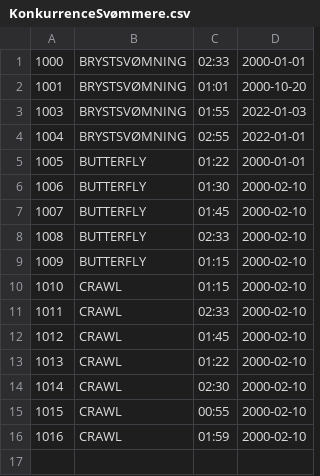
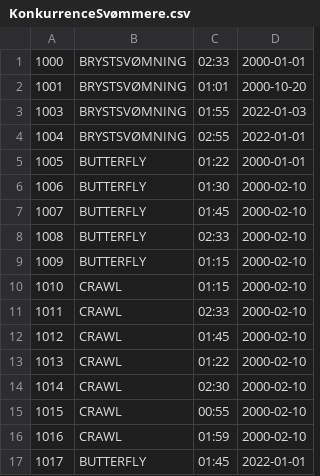
Before and after one commit to ferh0162/DelfinProjekt, a CSV file: KonkurrenceSvømmere.csv, drawn as a sheet; the diff names each change by its address in the sheet, - before the commit and + after, or states it on an @@ line.

```diff
--- a/KonkurrenceSvømmere.csv
+++ b/KonkurrenceSvømmere.csv
+row 17: 1017 | BUTTERFLY | 01:45 | 2022-01-01
```
Also changed, not shown: Medlem.csv, 13 other files.
